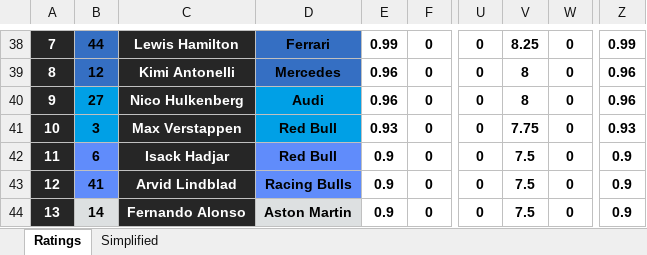
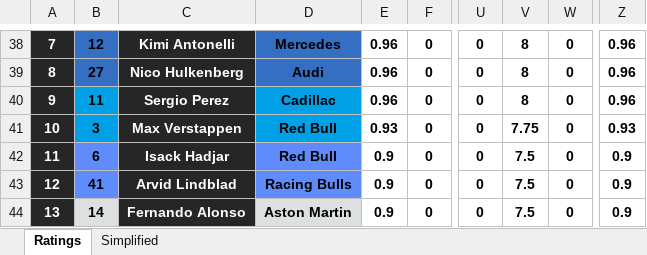
Before and after one commit to compErr/comperr.github.io, an Excel workbook: static/data/Ratings.xlsx, sheet Ratings, drawn as a sheet; only a part is shown, gaps mark what is left out; values as stored, in another font and other column widths than the file's, no borders; conditional formats not drawn; the diff covers the shown part only; the diff names each change by its address in the sheet, - before the commit and + after, or states it on an @@ line.

```diff
--- a/static/data/Ratings.xlsx (sheet Ratings)
+++ b/static/data/Ratings.xlsx (sheet Ratings)
-B38: 44
+B38: 12
-C38: Lewis Hamilton
+C38: Kimi Antonelli
-D38: Ferrari
+D38: Mercedes
-E38: 0.99
+E38: 0.96
-V38: 8.25
+V38: 8
-Z38: 0.99
+Z38: 0.96
-B39: 12
+B39: 27
-C39: Kimi Antonelli
+C39: Nico Hulkenberg
-D39: Mercedes
+D39: Audi
-B40: 27
+B40: 11
-C40: Nico Hulkenberg
+C40: Sergio Perez
-D40: Audi
+D40: Cadillac
```
Also changed, not shown: 60 edited cells elsewhere in this sheet, sheet Simplified, formulas that keep their value.
